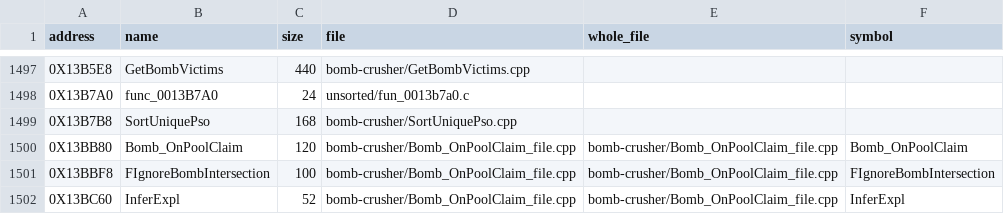
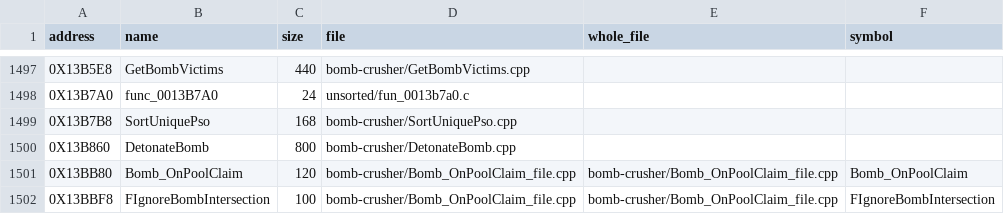
Before and after one commit to Blightwidow/rogue-byte, a TSV file: src/MANIFEST.tsv, drawn as a sheet; only a part is shown, gaps mark what is left out; the shorter side is filled out with more unchanged rows; the diff names each change by its address in the sheet, - before the commit and + after, or states it on an @@ line.

Commit message:
feat(us): DetonateBomb in plain C, near misses refreshed, helper evidence
DetonateBomb (0x13B860, 800 bytes) scored 0 in wave I12Q, from 26. The
if/else writes both arms back into the length variable and the vector
is copied after the join (QW fallback read before the vector code), so
GCC loads the default with lq into a general register and puts the
qmtc2.ni in the branch's delay slot, as retail does. The same wording
took UpdateSeqnodeVjoy (0x1E46A0) from 4 to 0, which lands once its
source takes the whole file's SEQNODE and declarations (not landed:
`SEQNODE' is not a base type for `SEQNODE_1E46A0').

Measured against two proposed helpers, neither added: VectorFromQuad
(qmtc2.ni from a quad in a general register) scored 9 and 12 on those
two (the asm cannot sit in a delay slot) and helped one function of
five (AddSphereToRenderTree 70 to 54); an early-clobber vsub fixed one
function of seven (func_002082D0 7 to 4) and made three worse. A bare
mtc1 $zero,$f20 comes from a literal 0.0f at every use (func_001C84D8
50 to 44). docs/contributing/matching.md records the three wordings.

Near misses refreshed in nonmatching/: func_001467A0 10 to 2,
AddSphereToRenderTree 70 to 54, func_001C84D8 50 to 44,
func_00236FD8 2 to 1.

Matched functions 5489 to 5491; code 68.48% to 68.70% (NTSC-U): the
UpdateSeqnodeVjoy draft at 0 counts in the report.

Verified: claim.py verify I12Q (2 LAND), make land ONLY (make elf
PASS, sha1 de2af92a), make pal, make objdiff, make readme, make check.

```diff
--- a/src/MANIFEST.tsv
+++ b/src/MANIFEST.tsv
+row 1500: 0X13B860 | DetonateBomb | 800 | bomb-crusher/DetonateBomb.cpp
```
Also changed, not shown: config/eu/addresses.tsv, config/eu/c_status.tsv, 10 other files.
